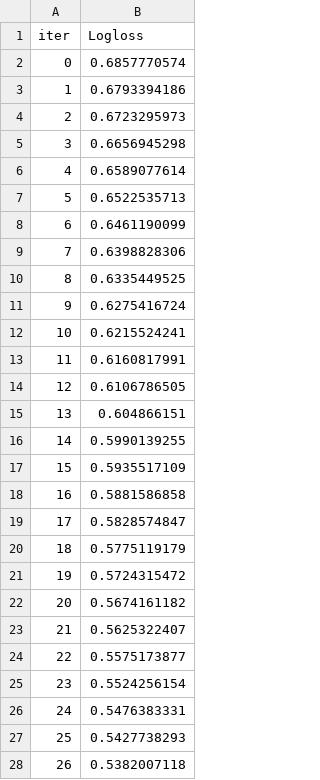
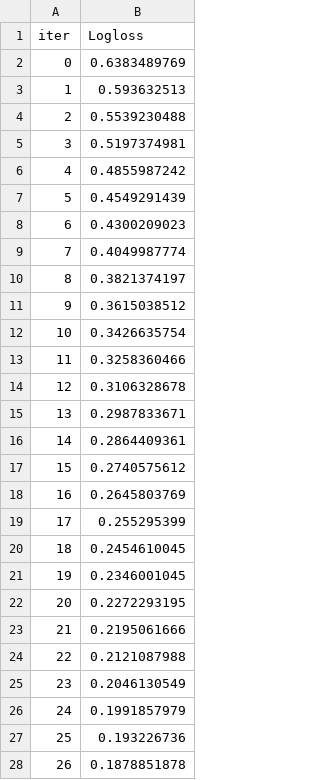
Before and after one commit to MaukanMir/Breast-Cancer-Analysis, a TSV file: catboost_info/learn_error.tsv, drawn as a sheet; only a part is shown; the diff covers the shown part only.

```diff
--- a/catboost_info/learn_error.tsv
+++ b/catboost_info/learn_error.tsv
@@ -1,28 +1,28 @@
 iter	Logloss
-0	0.6857770574
-1	0.6793394186
-2	0.6723295973
-3	0.6656945298
-4	0.6589077614
-5	0.6522535713
-6	0.6461190099
-7	0.6398828306
-8	0.6335449525
-9	0.6275416724
-10	0.6215524241
-11	0.6160817991
-12	0.6106786505
-13	0.604866151
-14	0.5990139255
-15	0.5935517109
-16	0.5881586858
-17	0.5828574847
-18	0.5775119179
-19	0.5724315472
-20	0.5674161182
-21	0.5625322407
-22	0.5575173877
-23	0.5524256154
-24	0.5476383331
-25	0.5427738293
-26	0.5382007118
+0	0.6383489769
+1	0.593632513
+2	0.5539230488
+3	0.5197374981
+4	0.4855987242
+5	0.4549291439
+6	0.4300209023
+7	0.4049987774
+8	0.3821374197
+9	0.3615038512
+10	0.3426635754
+11	0.3258360466
+12	0.3106328678
+13	0.2987833671
+14	0.2864409361
+15	0.2740575612
+16	0.2645803769
+17	0.255295399
+18	0.2454610045
+19	0.2346001045
+20	0.2272293195
+21	0.2195061666
+22	0.2121087988
+23	0.2046130549
+24	0.1991857979
+25	0.193226736
+26	0.1878851878
```
Also changed, not shown: 73 edited cells elsewhere in this file, catboost_info/time_left.tsv, 3 other files.
